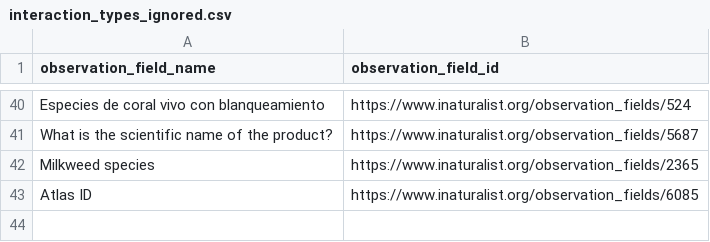
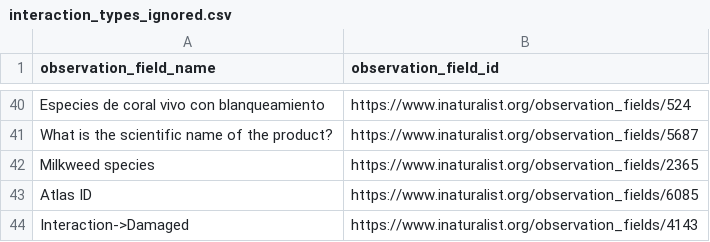
Before and after one commit to globalbioticinteractions/inaturalist, a CSV file: interaction_types_ignored.csv, drawn as a sheet; only a part is shown, gaps mark what is left out.

```diff
--- a/interaction_types_ignored.csv
+++ b/interaction_types_ignored.csv
@@ -43 +43,2 @@ Milkweed species,https://www.inaturalist.org/observation_fields/2365
 Atlas ID,https://www.inaturalist.org/observation_fields/6085
+Interaction->Damaged,https://www.inaturalist.org/observation_fields/4143
```
Also changed, not shown: interaction_types.csv.
